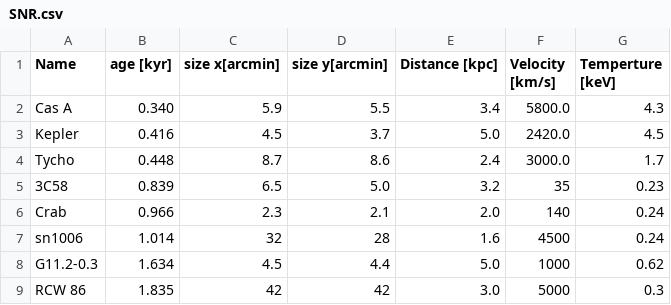
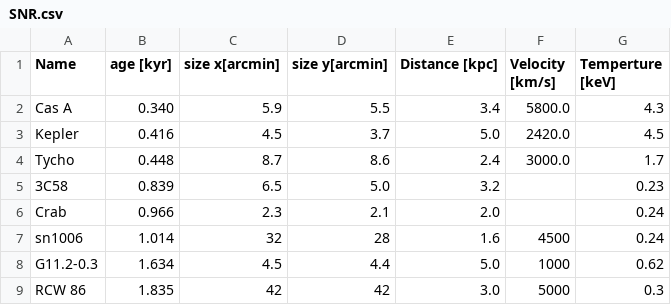
Before and after one commit to takiwaki/Blastwave, a CSV file: SNR/SNR.csv, drawn as a sheet.

Commit message:
Update SNR.csv

```diff
--- a/SNR/SNR.csv
+++ b/SNR/SNR.csv
@@ -4,4 +4,4 @@
 "Tycho", 0.448, 8.7,8.6,2.4,3000.0,1.7
-"3C58", 0.839, 6.5,5.0,3.2,35,0.23
-"Crab", 0.966, 2.3,2.1,2.0,140,0.24
+"3C58", 0.839, 6.5,5.0,3.2,,0.23
+"Crab", 0.966, 2.3,2.1,2.0,,0.24
 "sn1006", 1.014, 32,28,1.6,4500,0.24
```
